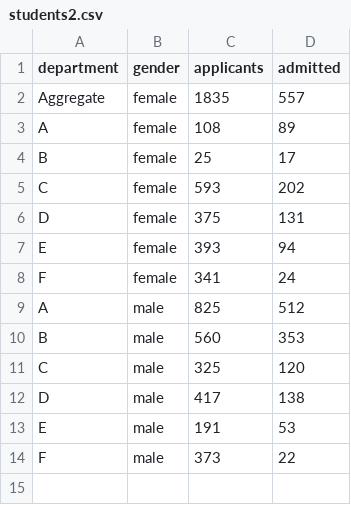
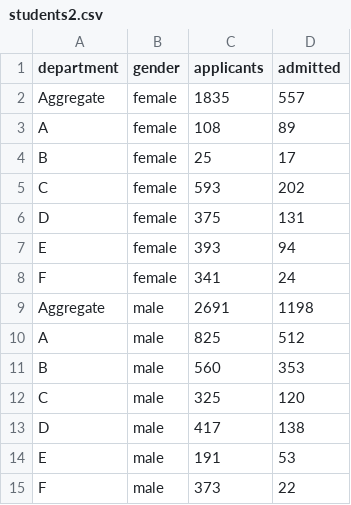
Before and after one commit to theplatapi/simpsons-paradox-visualization, a CSV file: data/students2.csv, drawn as a sheet; the diff names each change by its address in the sheet, - before the commit and + after, or states it on an @@ line.

Commit message:
Added male aggregate

```diff
--- a/data/students2.csv
+++ b/data/students2.csv
+row 9: Aggregate | male | 2691 | 1198
```
